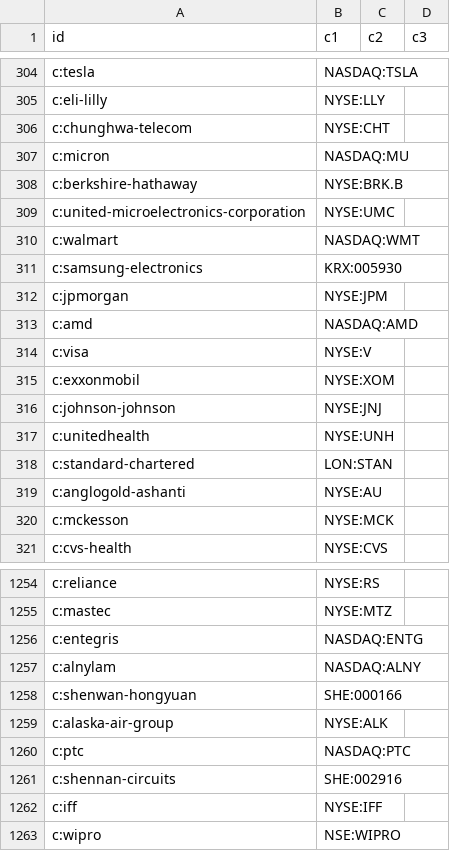
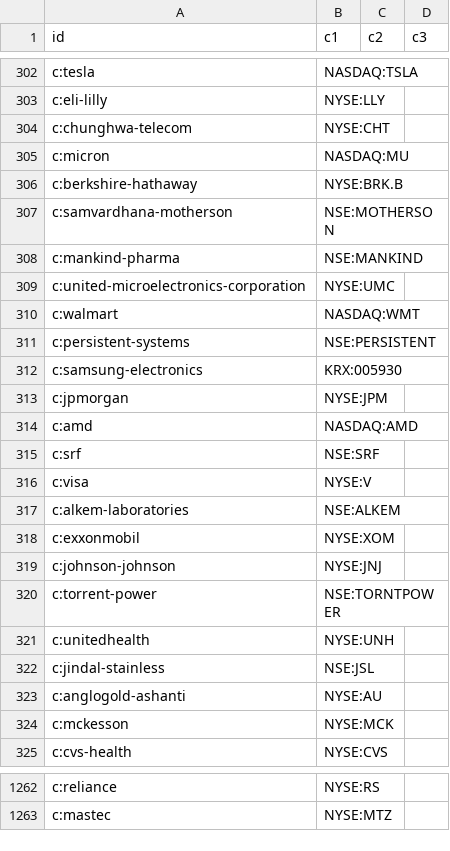
Before and after one commit to n7497nbtjh-crypto/Bourse, a CSV file: cf/site/data/gf.csv, drawn as a sheet; only a part is shown, gaps mark what is left out; the diff covers the shown part only.

```diff
--- a/cf/site/data/gf.csv
+++ b/cf/site/data/gf.csv
@@ -308,4 +306,7 @@ c:micron,NASDAQ:MU,,
 c:berkshire-hathaway,NYSE:BRK.B,,
+c:samvardhana-motherson,NSE:MOTHERSON,,
+c:mankind-pharma,NSE:MANKIND,,
 c:united-microelectronics-corporation,NYSE:UMC,,
 c:walmart,NASDAQ:WMT,,
+c:persistent-systems,NSE:PERSISTENT,,
 c:samsung-electronics,KRX:005930,,
@@ -313,7 +314,10 @@ c:jpmorgan,NYSE:JPM,,
 c:amd,NASDAQ:AMD,,
+c:srf,NSE:SRF,,
 c:visa,NYSE:V,,
+c:alkem-laboratories,NSE:ALKEM,,
 c:exxonmobil,NYSE:XOM,,
 c:johnson-johnson,NYSE:JNJ,,
+c:torrent-power,NSE:TORNTPOWER,,
 c:unitedhealth,NYSE:UNH,,
-c:standard-chartered,LON:STAN,,
+c:jindal-stainless,NSE:JSL,,
 c:anglogold-ashanti,NYSE:AU,,
@@ -1255,9 +1263 @@ c:reliance,NYSE:RS,,
 c:mastec,NYSE:MTZ,,
-c:entegris,NASDAQ:ENTG,,
-c:alnylam,NASDAQ:ALNY,,
-c:shenwan-hongyuan,SHE:000166,,
-c:alaska-air-group,NYSE:ALK,,
-c:ptc,NASDAQ:PTC,,
-c:shennan-circuits,SHE:002916,,
-c:iff,NYSE:IFF,,
-c:wipro,NSE:WIPRO,,
```
Also changed, not shown: 3 added rows, 2 removed rows and 140 moved rows elsewhere in this file, cf/site/data/gf2.csv, cf/site/data/gf3.csv, 14 other files.
